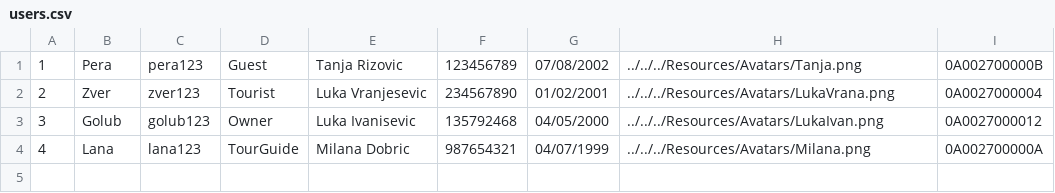
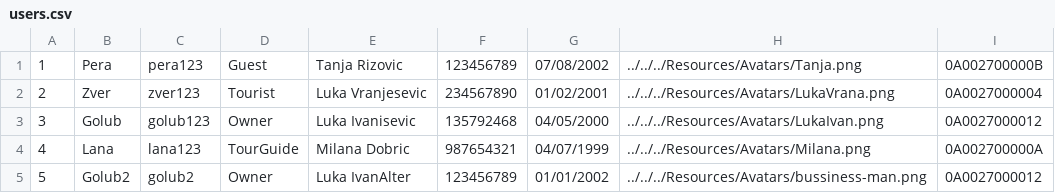
Before and after one commit to kzi-nastava/sims-ra-2024-group-5-team-d, a CSV file: Resources/Data/users.csv, drawn as a sheet; the diff names each change by its address in the sheet, - before the commit and + after, or states it on an @@ line.

```diff
--- a/Resources/Data/users.csv
+++ b/Resources/Data/users.csv
+row 5: 5 | Golub2 | golub2 | Owner | Luka IvanAlter | 123456789 | 01/01/2002 | ../../../Resources/Avatars/bussiness-man.png | 0A0027000012
```
Also changed, not shown: 7 other files.
